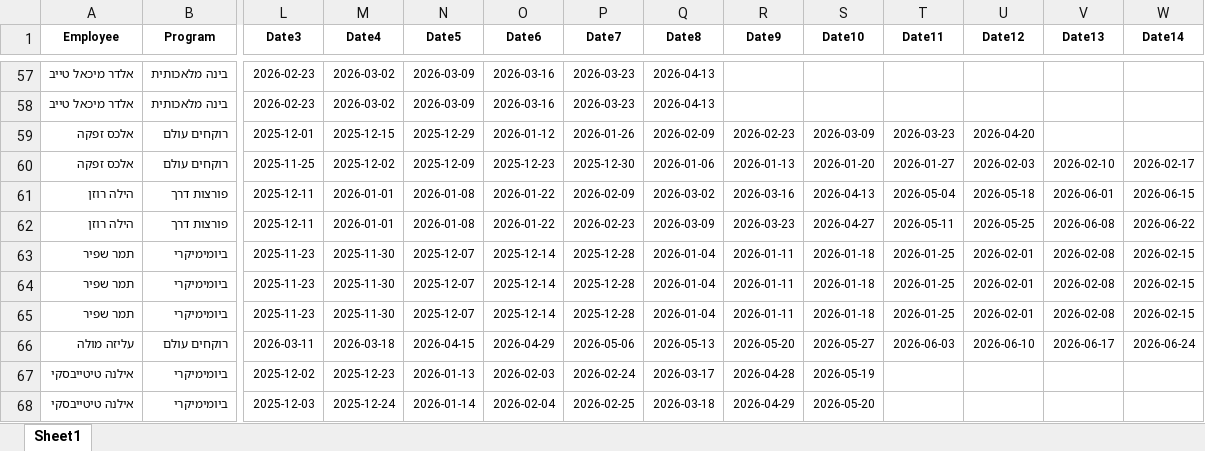
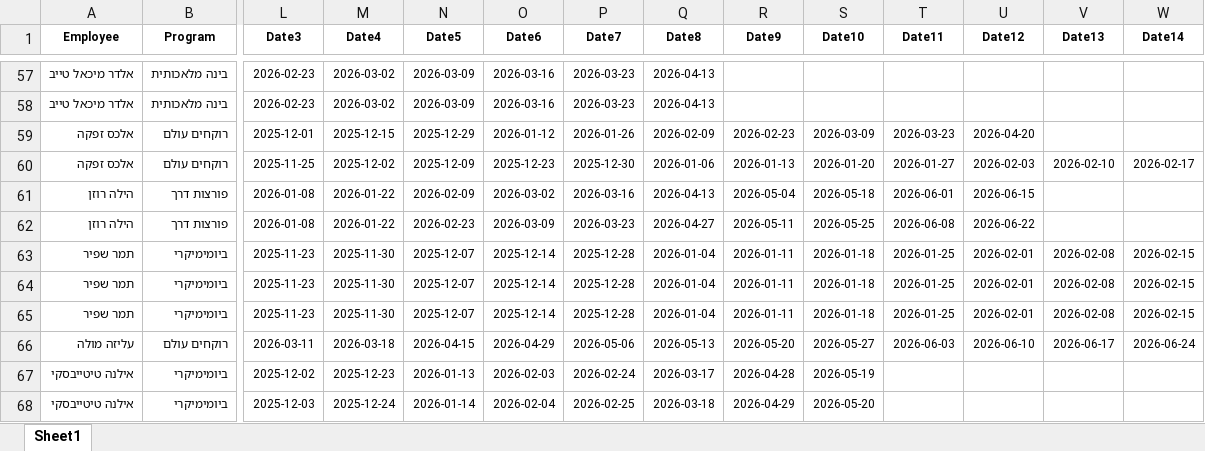
Before and after one commit to Taasiyeda2026/DASHBOARD2026, an Excel workbook: DASHBOARD.xlsx, sheet Sheet1, drawn as a sheet; only a part is shown, gaps mark what is left out; values as stored, in another font and other column widths than the file's, no borders; the diff names each change by its address in the sheet, - before the commit and + after, or states it on an @@ line.

Commit message:
Add files via upload

```diff
--- a/DASHBOARD.xlsx (sheet Sheet1)
+++ b/DASHBOARD.xlsx (sheet Sheet1)
-L61:L62 (Date3): 2025-12-11
+L61:L62 (Date3): 2026-01-08
-M61:M62 (Date4): 2026-01-01
+M61:M62 (Date4): 2026-01-22
-N61 (Date5): 2026-01-08
+N61 (Date5): 2026-02-09
-O61 (Date6): 2026-01-22
+O61 (Date6): 2026-03-02
-P61 (Date7): 2026-02-09
+P61 (Date7): 2026-03-16
-Q61 (Date8): 2026-03-02
+Q61 (Date8): 2026-04-13
-R61 (Date9): 2026-03-16
+R61 (Date9): 2026-05-04
-S61 (Date10): 2026-04-13
+S61 (Date10): 2026-05-18
-T61 (Date11): 2026-05-04
+T61 (Date11): 2026-06-01
-U61 (Date12): 2026-05-18
+U61 (Date12): 2026-06-15
-V61 (Date13): 2026-06-01
+V61 (Date13): (empty)
-W61 (Date14): 2026-06-15
+W61 (Date14): (empty)
-N62 (Date5): 2026-01-08
+N62 (Date5): 2026-02-23
-O62 (Date6): 2026-01-22
+O62 (Date6): 2026-03-09
-P62 (Date7): 2026-02-23
+P62 (Date7): 2026-03-23
-Q62 (Date8): 2026-03-09
+Q62 (Date8): 2026-04-27
-R62 (Date9): 2026-03-23
+R62 (Date9): 2026-05-11
-S62 (Date10): 2026-04-27
+S62 (Date10): 2026-05-25
-T62 (Date11): 2026-05-11
+T62 (Date11): 2026-06-08
-U62 (Date12): 2026-05-25
+U62 (Date12): 2026-06-22
-V62 (Date13): 2026-06-08
+V62 (Date13): (empty)
-W62 (Date14): 2026-06-22
+W62 (Date14): (empty)
```
